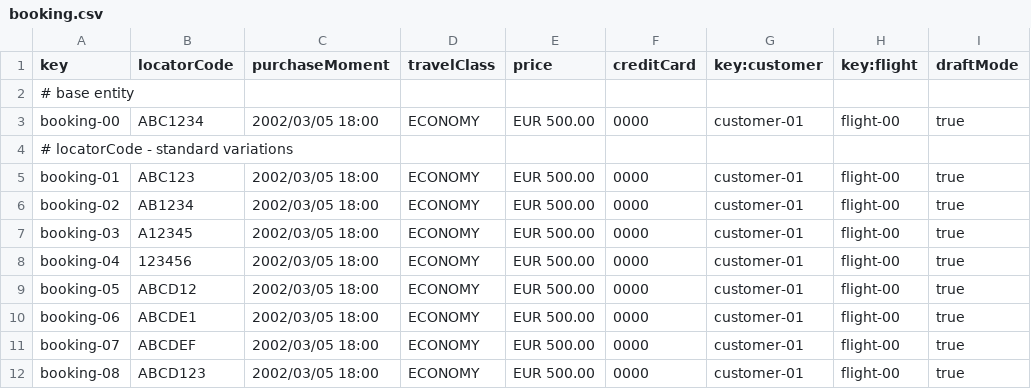
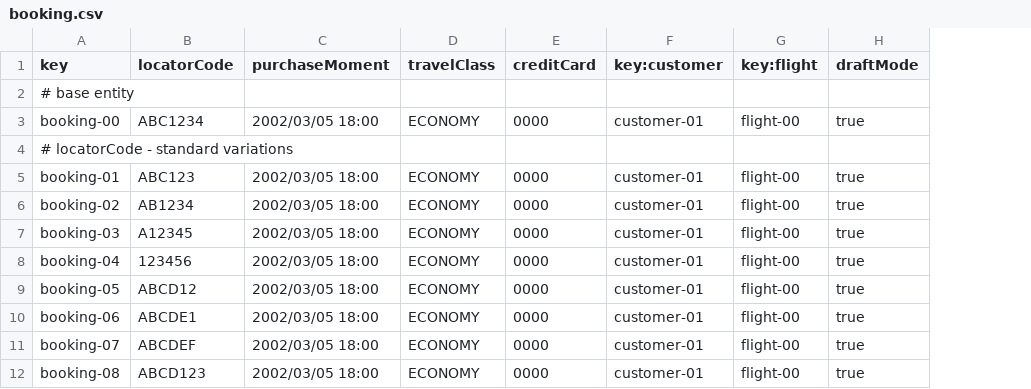
Before and after one commit to C1-036/Acme-ANS-D04, a CSV file: src/main/resources/WEB-INF/data/sample/booking.csv, drawn as a sheet; only a part is shown; the diff names each change by its address in the sheet, - before the commit and + after, or states it on an @@ line.

Commit message:
create publish and price derivated

```diff
--- a/src/main/resources/WEB-INF/data/sample/booking.csv
+++ b/src/main/resources/WEB-INF/data/sample/booking.csv
-column E (price), rows 3-12: EUR 500.00 |  | EUR 500.00 | EUR 500.00 | EUR 500.00 | EUR 500.00 | EUR 500.00 | EUR 500.00 | EUR 500.00 | EUR 500.00
```
Also changed, not shown: 8 other files.
